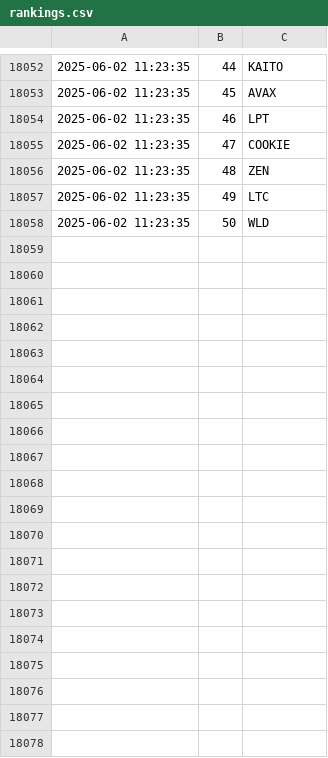
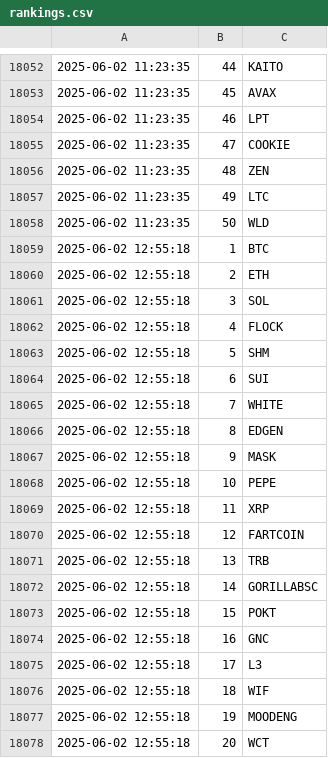
Before and after one commit to jan-mon/mexcrank, a CSV file: rankings.csv, drawn as a sheet; only a part is shown, gaps mark what is left out; the diff covers the shown part only; the diff names each change by its address in the sheet, - before the commit and + after, or states it on an @@ line.

```diff
--- a/rankings.csv
+++ b/rankings.csv
+row 18059: 2025-06-02 12:55:18 | 1 | BTC
+row 18060: 2025-06-02 12:55:18 | 2 | ETH
+row 18061: 2025-06-02 12:55:18 | 3 | SOL
+row 18062: 2025-06-02 12:55:18 | 4 | FLOCK
+row 18063: 2025-06-02 12:55:18 | 5 | SHM
+row 18064: 2025-06-02 12:55:18 | 6 | SUI
+row 18065: 2025-06-02 12:55:18 | 7 | WHITE
+row 18066: 2025-06-02 12:55:18 | 8 | EDGEN
+row 18067: 2025-06-02 12:55:18 | 9 | MASK
+row 18068: 2025-06-02 12:55:18 | 10 | PEPE
+row 18069: 2025-06-02 12:55:18 | 11 | XRP
+row 18070: 2025-06-02 12:55:18 | 12 | FARTCOIN
+row 18071: 2025-06-02 12:55:18 | 13 | TRB
+row 18072: 2025-06-02 12:55:18 | 14 | GORILLABSC
+row 18073: 2025-06-02 12:55:18 | 15 | POKT
+row 18074: 2025-06-02 12:55:18 | 16 | GNC
+row 18075: 2025-06-02 12:55:18 | 17 | L3
+row 18076: 2025-06-02 12:55:18 | 18 | WIF
+row 18077: 2025-06-02 12:55:18 | 19 | MOODENG
+row 18078: 2025-06-02 12:55:18 | 20 | WCT
```
Also changed, not shown: 30 added rows elsewhere in this file.
